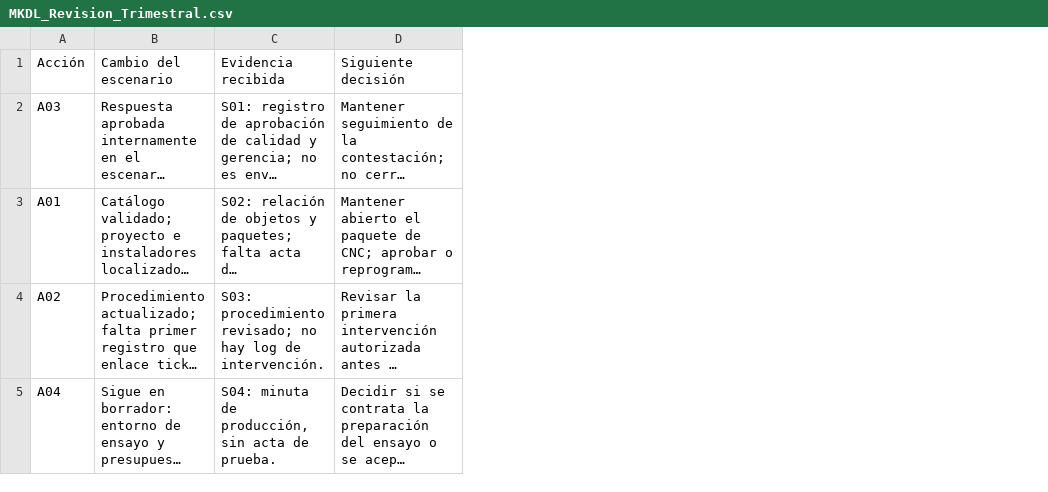
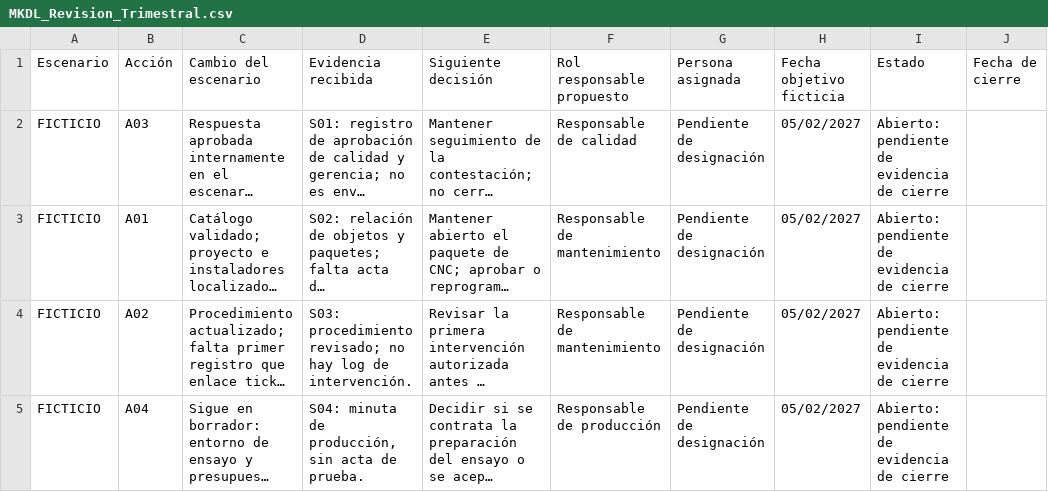
Before and after one commit to Mysthrala-Kurogane-Defense-Labs/mysthrala-kurogane-defense-labs.github.io, a CSV file: assets/MKDL_Revision_Trimestral.csv, drawn as a sheet; long unchanged cells end in …; the diff names each change by its address in the sheet, - before the commit and + after, or states it on an @@ line.

```diff
--- a/assets/MKDL_Revision_Trimestral.csv
+++ b/assets/MKDL_Revision_Trimestral.csv
+column A (Escenario), rows 2-5: all FICTICIO
+column F (Rol responsable propuesto), rows 2-5: Responsable de calidad | Responsable de mantenimiento | Responsable de mantenimiento | Responsable de producción
+column G (Persona asignada), rows 2-5: all Pendiente de designación
+column H (Fecha objetivo ficticia), rows 2-5: all 05/02/2027
+column I (Estado), rows 2-5: all Abierto: pendiente de evidencia de cierre
+column J (Fecha de cierre), empty
```
Also changed, not shown: assets/MKDL_Encargos_Proveedor.csv, assets/MKDL_Evidencias_Sinteticas.csv, 14 other files.
